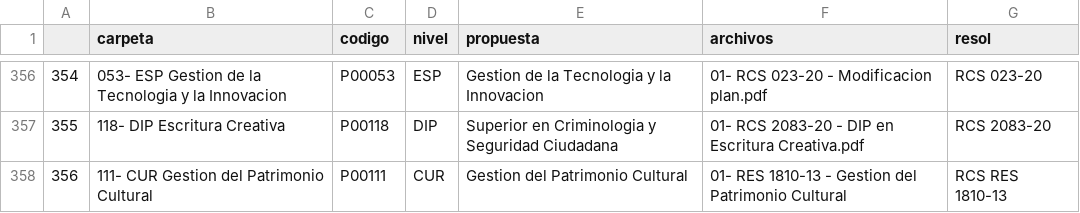
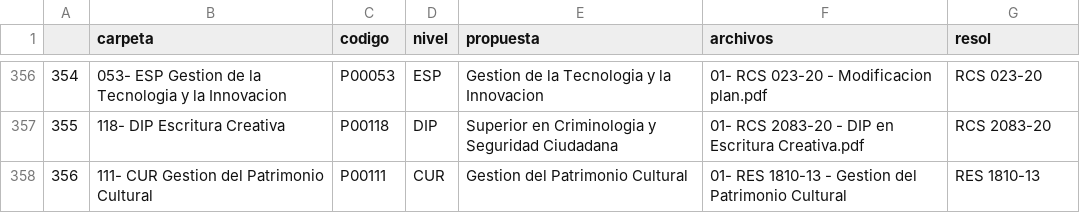
Before and after one commit to mayrasotoperez/normativas_pdf, a CSV file: assets/db_files.csv, drawn as a sheet; only a part is shown, gaps mark what is left out.

Commit message:
Feb 2021_vesion

```diff
--- a/assets/db_files.csv
+++ b/assets/db_files.csv
@@ -357,2 +357,2 @@
 355|118- DIP Escritura Creativa|P00118|DIP|Superior en Criminologia y Seguridad Ciudadana|01- RCS 2083-20 - DIP en Escritura Creativa.pdf|RCS 2083-20
-356|111- CUR Gestion del Patrimonio Cultural|P00111|CUR|Gestion del Patrimonio Cultural|01- RES 1810-13 - Gestion del Patrimonio Cultural|RCS RES 1810-13
+356|111- CUR Gestion del Patrimonio Cultural|P00111|CUR|Gestion del Patrimonio Cultural|01- RES 1810-13 - Gestion del Patrimonio Cultural|RES 1810-13
```
